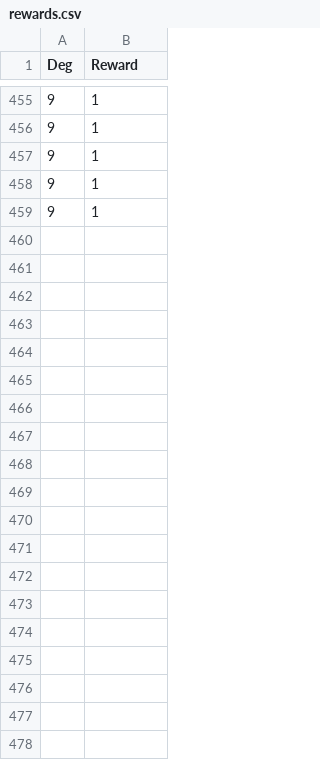
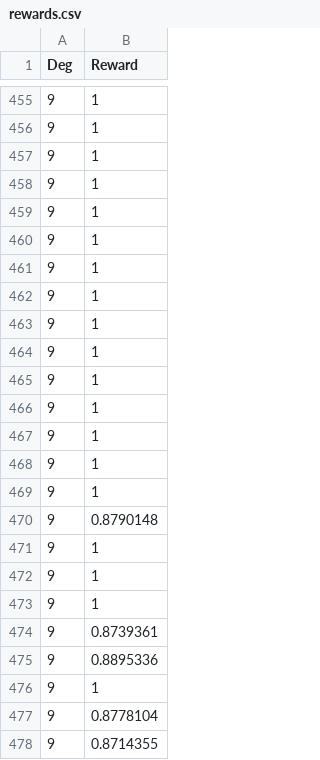
Before and after one commit to Y0ungGun/BinpickingAI, a CSV file: Assets/Logs/rewards.csv, drawn as a sheet; only a part is shown, gaps mark what is left out; the diff covers the shown part only.

```diff
--- a/Assets/Logs/rewards.csv
+++ b/Assets/Logs/rewards.csv
@@ -459 +459,20 @@ Deg,Reward
 9,1
+9,1
+9,1
+9,1
+9,1
+9,1
+9,1
+9,1
+9,1
+9,1
+9,1
+9,0.8790148
+9,1
+9,1
+9,1
+9,0.8739361
+9,0.8895336
+9,1
+9,0.8778104
+9,0.8714355
```
Also changed, not shown: 46 added rows elsewhere in this file, 9 other files.
